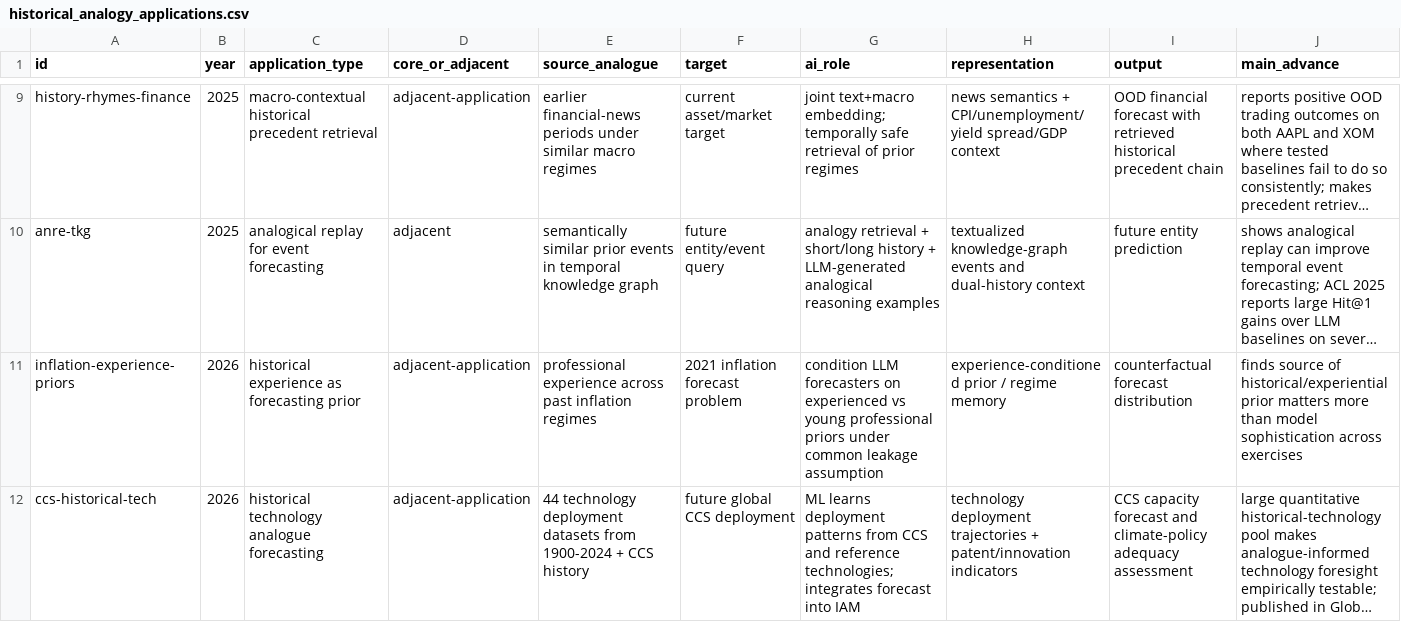
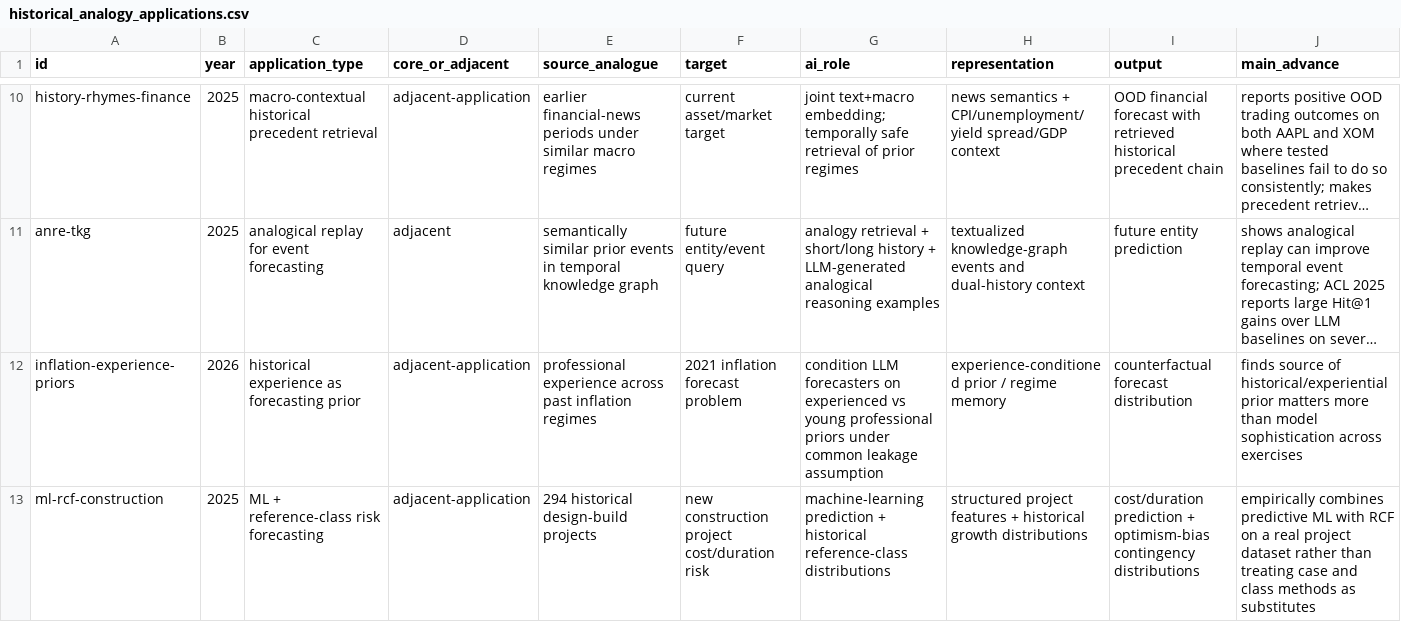
Before and after one commit to zhhos98-cell/Analogical_reasoing, a CSV file: data/historical_analogy_applications.csv, drawn as a sheet; only a part is shown, gaps mark what is left out; the shorter side is filled out with more unchanged rows; long unchanged cells end in …; rows hold the shown columns only; the diff covers the shown part only; the diff names each change by its address in the sheet, - before the commit and + after, or states it on an @@ line.

Commit message:
Add case-class hybrid and AI-RCF evidence

```diff
--- a/data/historical_analogy_applications.csv
+++ b/data/historical_analogy_applications.csv
+row 13: ml-rcf-construction | 2025 | ML + reference-class risk forecasting | adjacent-application | 294 historical design-build projects | new construction project cost/duration risk | machine-learning prediction + historical reference-class distributions | structured project features + historical growth distributions | cost/duration prediction + optimism-bias contingency distributions | empirically combines predictive ML with RCF on a real project dataset rather than treating case and class methods as substitutes
```
Also changed, not shown: 2 added rows elsewhere in this file.
